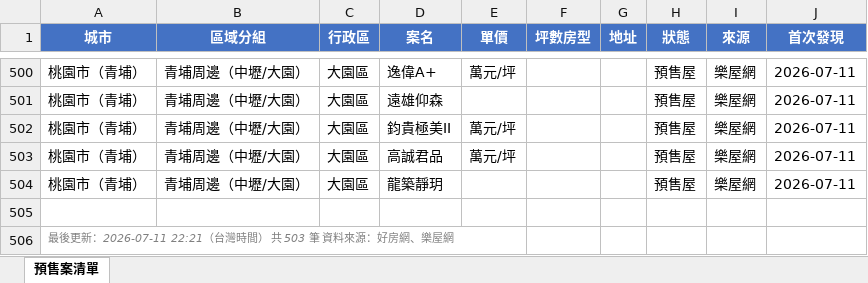
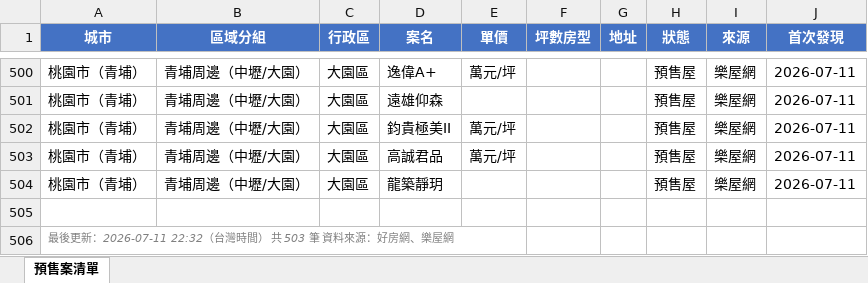
Before and after one commit to Hsiaoann/presale-tracker, an Excel workbook: listings.xlsx, sheet 預售案清單, drawn as a sheet; only a part is shown, gaps mark what is left out; values as stored, in another font and other column widths than the file's, no borders; the diff names each change by its address in the sheet, - before the commit and + after, or states it on an @@ line.

Commit message:
update listings

```diff
--- a/listings.xlsx (sheet 預售案清單)
+++ b/listings.xlsx (sheet 預售案清單)
-A506 (城市): …更新：2026-07-11 22:21（台灣時…
+A506 (城市): …更新：2026-07-11 22:32（台灣時…
```
